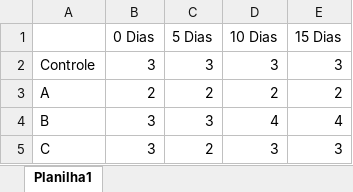
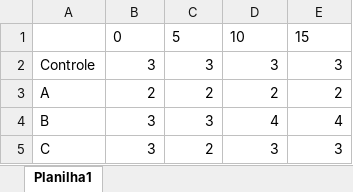
Before and after one commit to Cizika/Projeto-Sementes, an Excel workbook: Dados/DadosGerminacao.xlsx, sheet Planilha1, drawn as a sheet; values as stored, in another font and other column widths than the file's, no borders; removed rows and columns are numbered as before the commit, all else as after; the diff names each change by its address in the sheet, - before the commit and + after, or states it on an @@ line.

Commit message:
Subindo dados atualizados

```diff
--- a/Dados/DadosGerminacao.xlsx (sheet Planilha1)
+++ b/Dados/DadosGerminacao.xlsx (sheet Planilha1)
-row 1:  | 0 Dias | 5 Dias | 10 Dias | 15 Dias
+row 1:  | 0 | 5 | 10 | 15
```
Also changed, not shown: 1 other file.
